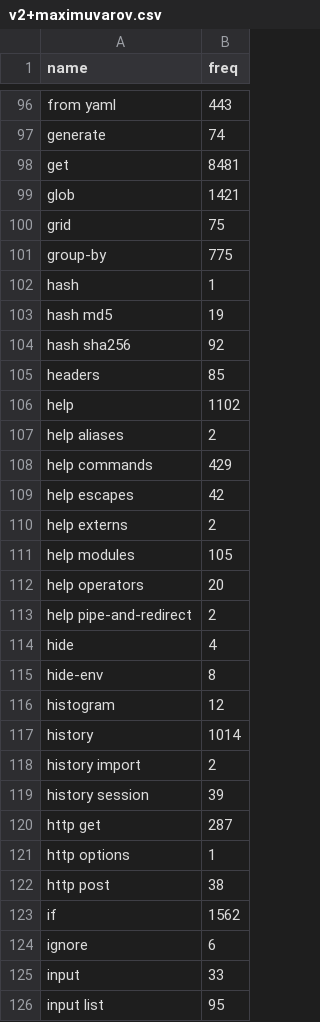
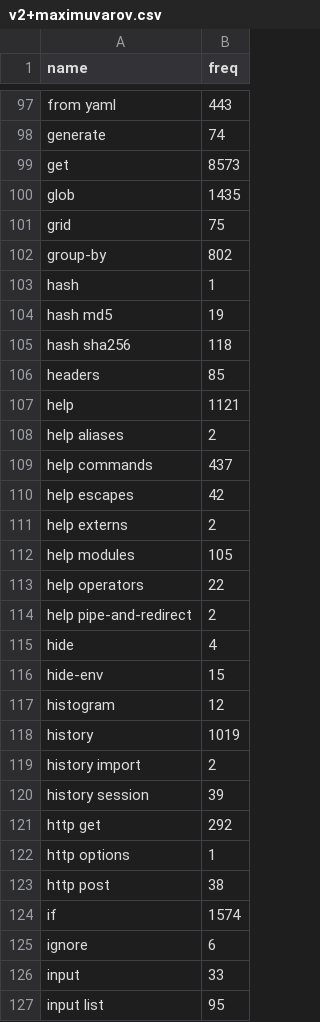
Before and after one commit to nushell-prophet/nu-history-tools, a CSV file: stats_submissions/v2+maximuvarov.csv, drawn as a sheet; only a part is shown, gaps mark what is left out; the diff covers the shown part only.

```diff
--- a/stats_submissions/v2+maximuvarov.csv
+++ b/stats_submissions/v2+maximuvarov.csv
@@ -97,13 +98,13 @@ from yaml,443
 generate,74
-get,8481
-glob,1421
+get,8573
+glob,1435
 grid,75
-group-by,775
+group-by,802
 hash,1
 hash md5,19
-hash sha256,92
+hash sha256,118
 headers,85
-help,1102
+help,1121
 help aliases,2
-help commands,429
+help commands,437
 help escapes,42
@@ -111,14 +112,14 @@ help externs,2
 help modules,105
-help operators,20
+help operators,22
 help pipe-and-redirect,2
 hide,4
-hide-env,8
+hide-env,15
 histogram,12
-history,1014
+history,1019
 history import,2
 history session,39
-http get,287
+http get,292
 http options,1
 http post,38
-if,1562
+if,1574
 ignore,6
```
Also changed, not shown: 2 added rows and 131 edited cells elsewhere in this file.
